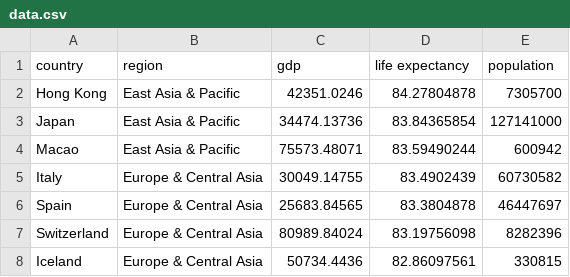
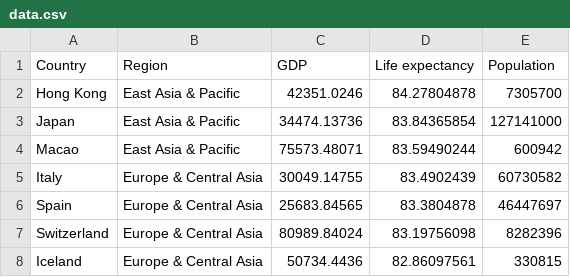
Before and after one commit to kiln/flourish-api-demo-filter-simple, a CSV file: data/data.csv, drawn as a sheet; only a part is shown; removed rows and columns are numbered as before the commit, all else as after; the diff names each change by its address in the sheet, - before the commit and + after, or states it on an @@ line.

```diff
--- a/data/data.csv
+++ b/data/data.csv
-row 1: country | region | gdp | life expectancy | population
+row 1: Country | Region | GDP | Life expectancy | Population
```
Also changed, not shown: 4 other files.
